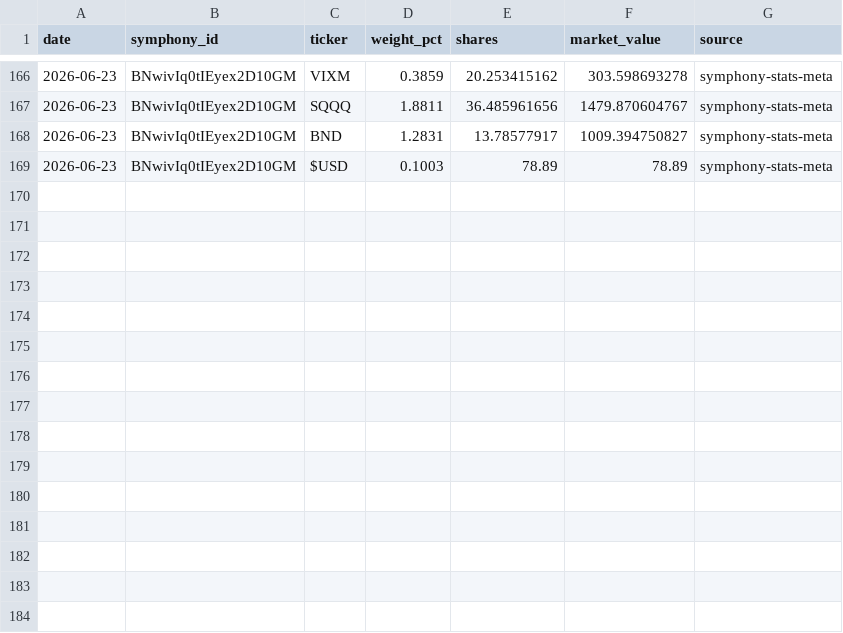
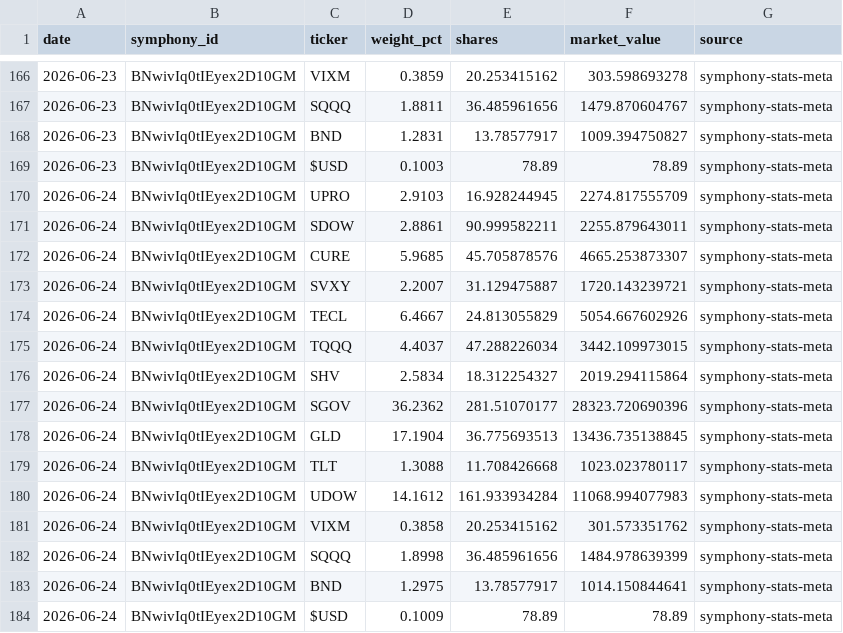
Before and after one commit to brianlee8309/blee-quant-site, a CSV file: composer_allocations_187hi.csv, drawn as a sheet; only a part is shown, gaps mark what is left out.

```diff
--- a/composer_allocations_187hi.csv
+++ b/composer_allocations_187hi.csv
@@ -169 +169,16 @@ date,symphony_id,ticker,weight_pct,shares,market_value,source
 2026-06-23,BNwivIq0tIEyex2D10GM,$USD,0.1003,78.89,78.89,symphony-stats-meta
+2026-06-24,BNwivIq0tIEyex2D10GM,UPRO,2.9103,16.928244945,2274.817555709,symphony-stats-meta
+2026-06-24,BNwivIq0tIEyex2D10GM,SDOW,2.8861,90.999582211,2255.879643011,symphony-stats-meta
+2026-06-24,BNwivIq0tIEyex2D10GM,CURE,5.9685,45.705878576,4665.253873307,symphony-stats-meta
+2026-06-24,BNwivIq0tIEyex2D10GM,SVXY,2.2007,31.129475887,1720.143239721,symphony-stats-meta
+2026-06-24,BNwivIq0tIEyex2D10GM,TECL,6.4667,24.813055829,5054.667602926,symphony-stats-meta
+2026-06-24,BNwivIq0tIEyex2D10GM,TQQQ,4.4037,47.288226034,3442.109973015,symphony-stats-meta
+2026-06-24,BNwivIq0tIEyex2D10GM,SHV,2.5834,18.312254327,2019.294115864,symphony-stats-meta
+2026-06-24,BNwivIq0tIEyex2D10GM,SGOV,36.2362,281.51070177,28323.720690396,symphony-stats-meta
+2026-06-24,BNwivIq0tIEyex2D10GM,GLD,17.1904,36.775693513,13436.735138845,symphony-stats-meta
+2026-06-24,BNwivIq0tIEyex2D10GM,TLT,1.3088,11.708426668,1023.023780117,symphony-stats-meta
+2026-06-24,BNwivIq0tIEyex2D10GM,UDOW,14.1612,161.933934284,11068.994077983,symphony-stats-meta
+2026-06-24,BNwivIq0tIEyex2D10GM,VIXM,0.3858,20.253415162,301.573351762,symphony-stats-meta
+2026-06-24,BNwivIq0tIEyex2D10GM,SQQQ,1.8998,36.485961656,1484.978639399,symphony-stats-meta
+2026-06-24,BNwivIq0tIEyex2D10GM,BND,1.2975,13.78577917,1014.150844641,symphony-stats-meta
+2026-06-24,BNwivIq0tIEyex2D10GM,$USD,0.1009,78.89,78.89,symphony-stats-meta
```
Also changed, not shown: composer_allocations_kei186.csv, 16 other files.
